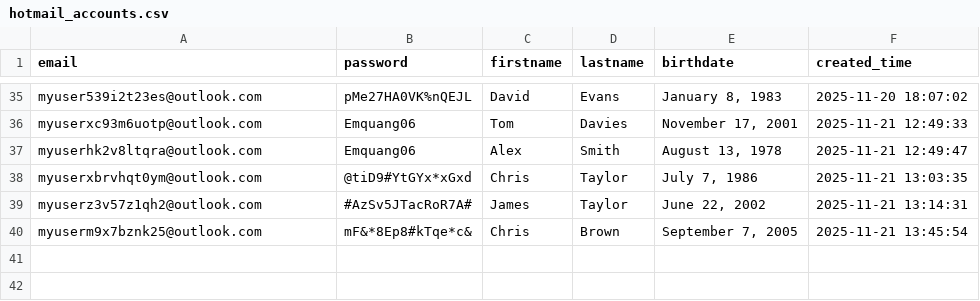
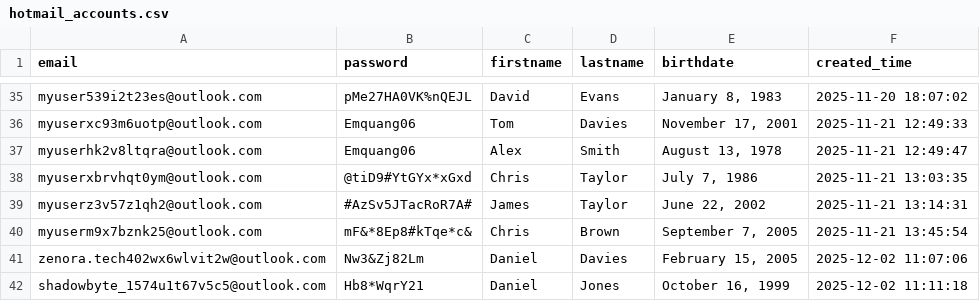
Before and after one commit to Meokha/autoreghotmail, a CSV file: Botright-main/hotmail_accounts.csv, drawn as a sheet; only a part is shown, gaps mark what is left out.

```diff
--- a/Botright-main/hotmail_accounts.csv
+++ b/Botright-main/hotmail_accounts.csv
@@ -40 +40,3 @@ myuserz3v57z1qh2@outlook.com,#AzSv5JTacRoR7A#,James,Taylor,"June 22, 2002",2025-
 myuserm9x7bznk25@outlook.com,mF&*8Ep8#kTqe*c&,Chris,Brown,"September 7, 2005",2025-11-21 13:45:54
+zenora.tech402wx6wlvit2w@outlook.com,Nw3&Zj82Lm,Daniel,Davies,"February 15, 2005",2025-12-02 11:07:06
+shadowbyte_1574u1t67v5c5@outlook.com,Hb8*WqrY21,Daniel,Jones,"October 16, 1999",2025-12-02 11:11:18
```
Also changed, not shown: 6 other files.
